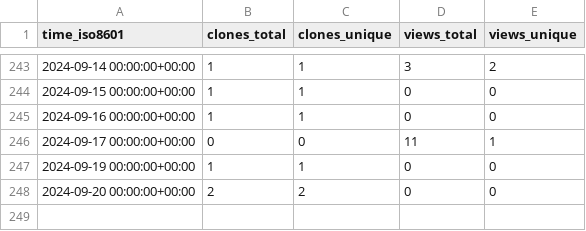
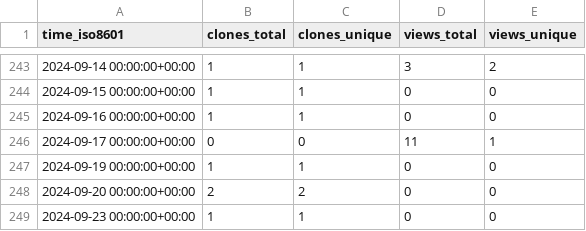
Before and after one commit to OSU-Nowlab/MCR-DL, a CSV file: OSU-Nowlab/MCR-DL/ghrs-data/views_clones_aggregate.csv, drawn as a sheet; only a part is shown, gaps mark what is left out; the diff names each change by its address in the sheet, - before the commit and + after, or states it on an @@ line.

```diff
--- a/OSU-Nowlab/MCR-DL/ghrs-data/views_clones_aggregate.csv
+++ b/OSU-Nowlab/MCR-DL/ghrs-data/views_clones_aggregate.csv
+row 249: 2024-09-23 00:00:00+00:00 | 1 | 1 | 0 | 0
```
Also changed, not shown: 1 other file.
